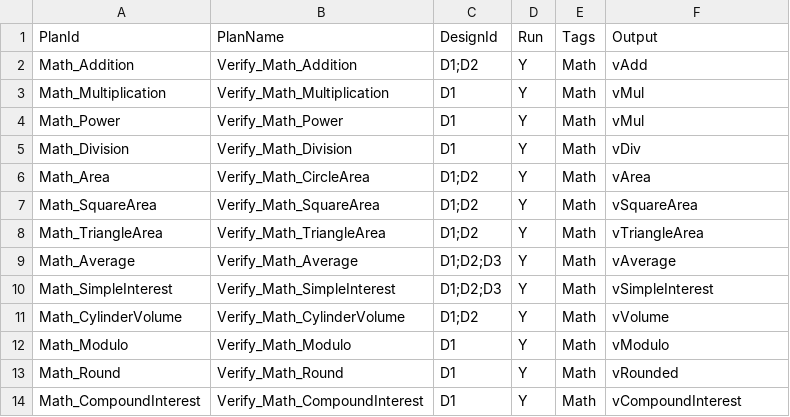
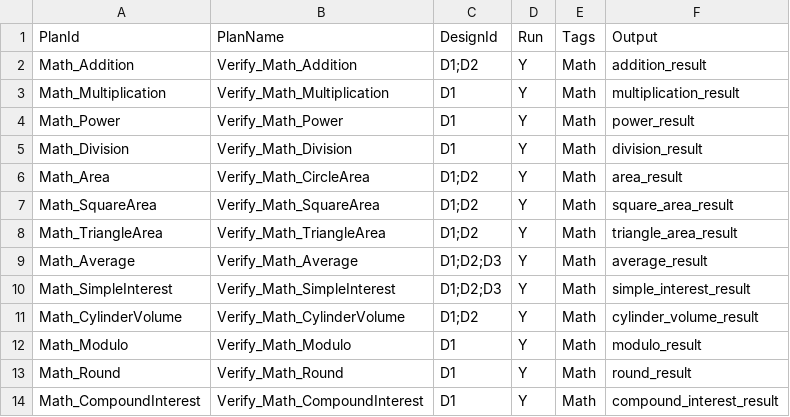
Before and after one commit to foxyiz/Demo, a CSV file: y/Math/y1Plans.csv, drawn as a sheet.

```diff
--- a/y/Math/y1Plans.csv
+++ b/y/Math/y1Plans.csv
@@ -1,14 +1,14 @@
 PlanId,PlanName,DesignId,Run,Tags,Output
-Math_Addition,Verify_Math_Addition,D1;D2,Y,Math,vAdd
-Math_Multiplication,Verify_Math_Multiplication,D1,Y,Math,vMul
-Math_Power,Verify_Math_Power,D1,Y,Math,vMul
-Math_Division,Verify_Math_Division,D1,Y,Math,vDiv
-Math_Area,Verify_Math_CircleArea,D1;D2,Y,Math,vArea
-Math_SquareArea,Verify_Math_SquareArea,D1;D2,Y,Math,vSquareArea
-Math_TriangleArea,Verify_Math_TriangleArea,D1;D2,Y,Math,vTriangleArea
-Math_Average,Verify_Math_Average,D1;D2;D3,Y,Math,vAverage
-Math_SimpleInterest,Verify_Math_SimpleInterest,D1;D2;D3,Y,Math,vSimpleInterest
-Math_CylinderVolume,Verify_Math_CylinderVolume,D1;D2,Y,Math,vVolume
-Math_Modulo,Verify_Math_Modulo,D1,Y,Math,vModulo
-Math_Round,Verify_Math_Round,D1,Y,Math,vRounded
-Math_CompoundInterest,Verify_Math_CompoundInterest,D1,Y,Math,vCompoundInterest
+Math_Addition,Verify_Math_Addition,D1;D2,Y,Math,addition_result
+Math_Multiplication,Verify_Math_Multiplication,D1,Y,Math,multiplication_result
+Math_Power,Verify_Math_Power,D1,Y,Math,power_result
+Math_Division,Verify_Math_Division,D1,Y,Math,division_result
+Math_Area,Verify_Math_CircleArea,D1;D2,Y,Math,area_result
+Math_SquareArea,Verify_Math_SquareArea,D1;D2,Y,Math,square_area_result
+Math_TriangleArea,Verify_Math_TriangleArea,D1;D2,Y,Math,triangle_area_result
+Math_Average,Verify_Math_Average,D1;D2;D3,Y,Math,average_result
+Math_SimpleInterest,Verify_Math_SimpleInterest,D1;D2;D3,Y,Math,simple_interest_result
+Math_CylinderVolume,Verify_Math_CylinderVolume,D1;D2,Y,Math,cylinder_volume_result
+Math_Modulo,Verify_Math_Modulo,D1,Y,Math,modulo_result
+Math_Round,Verify_Math_Round,D1,Y,Math,round_result
+Math_CompoundInterest,Verify_Math_CompoundInterest,D1,Y,Math,compound_interest_result
```
Also changed, not shown: xCapa.csv, y/FoXYiZ/y3Designs.csv, 14 other files.
